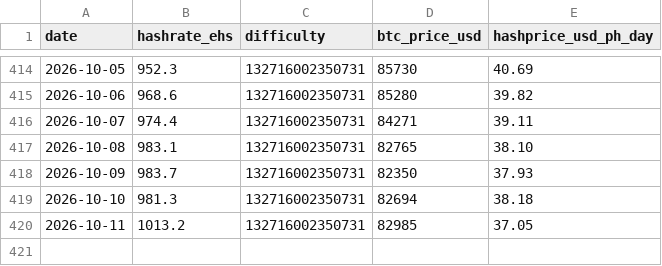
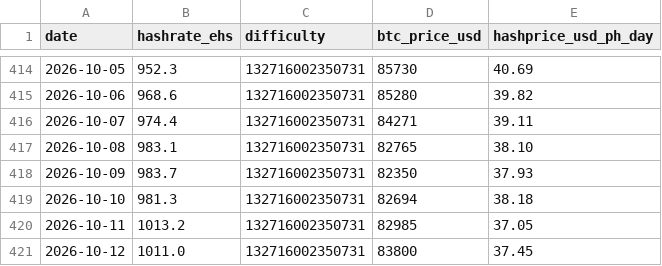
Before and after one commit to xddai1688-svg/btc-mining-monitor, a CSV file: data/network.csv, drawn as a sheet; only a part is shown, gaps mark what is left out; the diff names each change by its address in the sheet, - before the commit and + after, or states it on an @@ line.

```diff
--- a/data/network.csv
+++ b/data/network.csv
+row 421: 2026-10-12 | 1011.0 | 132716002350731 | 83800 | 37.45
```
Also changed, not shown: data/miners.csv, data/stocks.csv, 2 other files.
